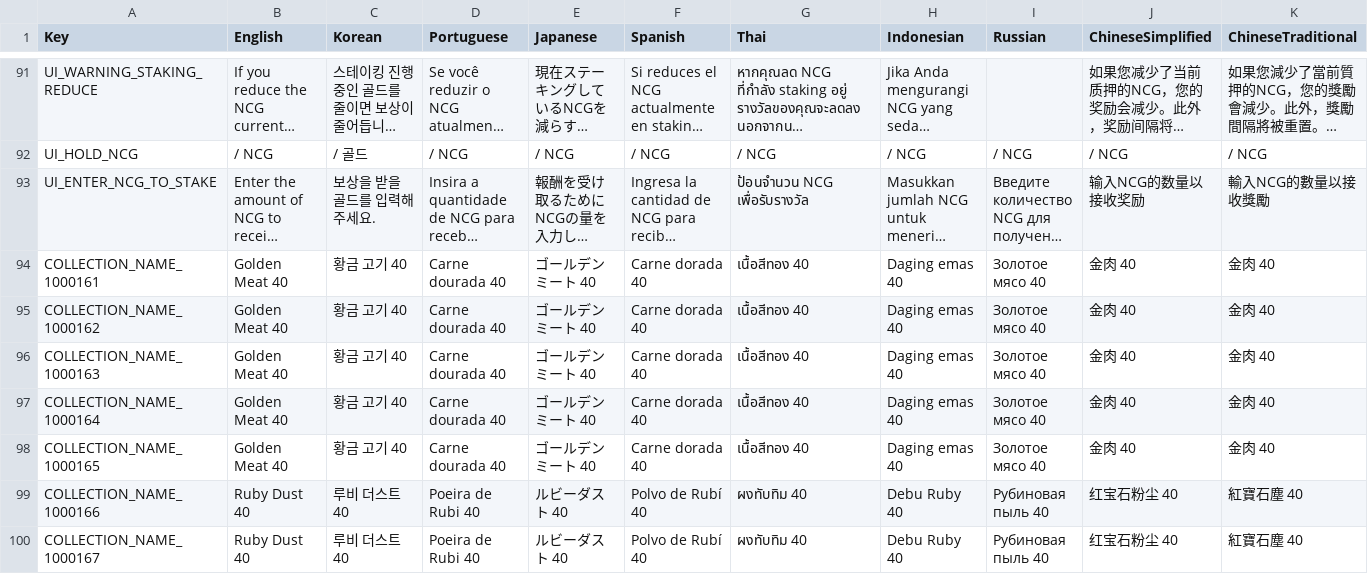
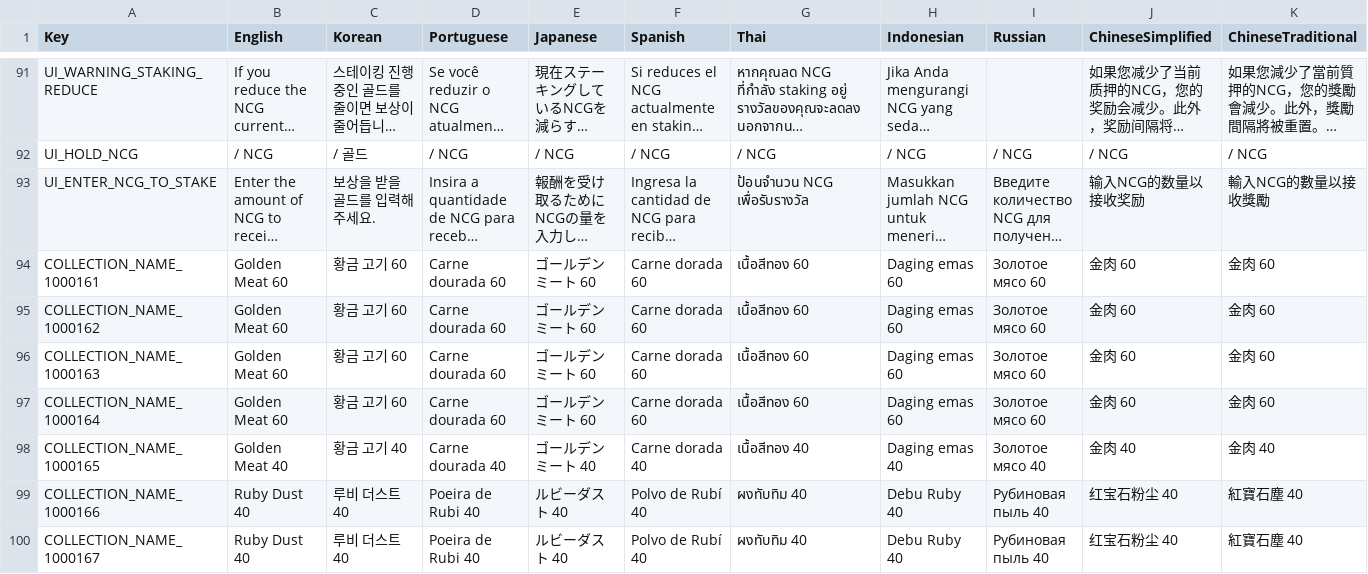
Before and after one commit to planetarium/NineChronicles.LiveAssets, a CSV file: Assets/Csv/RemoteCsv.csv, drawn as a sheet; only a part is shown, gaps mark what is left out; long unchanged cells end in …; the diff covers the shown part only; the diff names each change by its address in the sheet, - before the commit and + after, or states it on an @@ line.

Commit message:
Upload Assets/Csv/RemoteCsv.csv

```diff
--- a/Assets/Csv/RemoteCsv.csv
+++ b/Assets/Csv/RemoteCsv.csv
-B94:B97 (English): Golden Meat 40
+B94:B97 (English): Golden Meat 60
-C94:C97 (Korean): 황금 고기 40
+C94:C97 (Korean): 황금 고기 60
-D94:D97 (Portuguese): Carne dourada 40
+D94:D97 (Portuguese): Carne dourada 60
-E94:E97 (Japanese): ゴールデンミート 40
+E94:E97 (Japanese): ゴールデンミート 60
-F94:F97 (Spanish): Carne dorada 40
+F94:F97 (Spanish): Carne dorada 60
-G94:G97 (Thai): เนื้อสีทอง 40
+G94:G97 (Thai): เนื้อสีทอง 60
-H94:H97 (Indonesian): Daging emas 40
+H94:H97 (Indonesian): Daging emas 60
-I94:I97 (Russian): Золотое мясо 40
+I94:I97 (Russian): Золотое мясо 60
-J94:J97 (ChineseSimplified): 金肉 40
+J94:J97 (ChineseSimplified): 金肉 60
-K94:K97 (ChineseTraditional): 金肉 40
+K94:K97 (ChineseTraditional): 金肉 60
```
Also changed, not shown: 8 edited cells elsewhere in this file.
